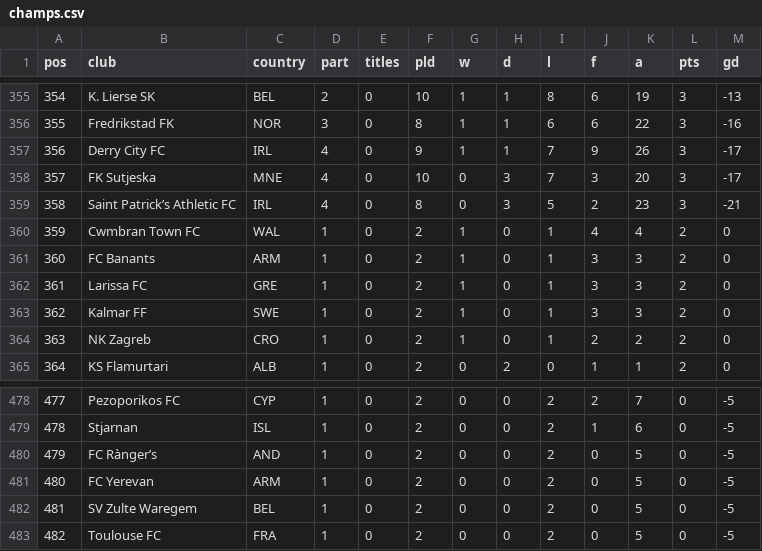
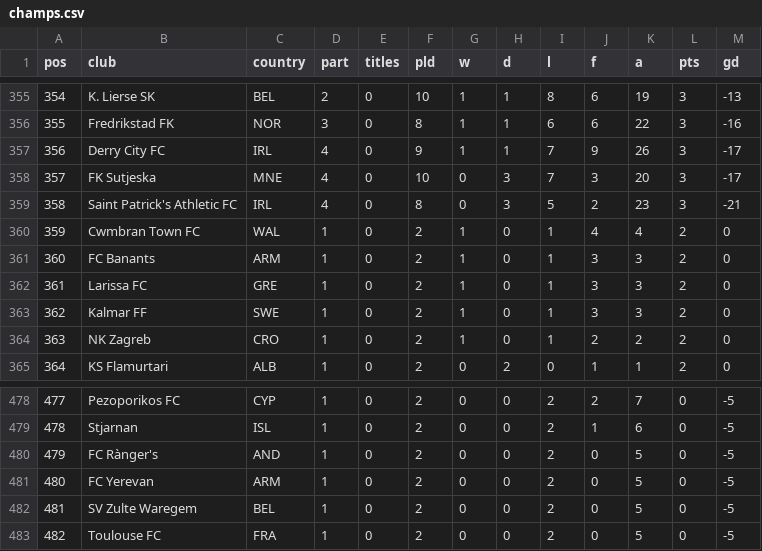
Before and after one commit to yorobot/football.csv, a CSV file: champs/champs.csv, drawn as a sheet; only a part is shown, gaps mark what is left out.

```diff
--- a/champs/champs.csv
+++ b/champs/champs.csv
@@ -358,3 +358,3 @@ pos, club, country, part, titles, pld, w, d, l, f, a, pts, gd
 357, FK Sutjeska, MNE, 4, 0, 10, 0, 3, 7, 3, 20, 3, -17
-358, Saint Patrick’s Athletic FC, IRL, 4, 0, 8, 0, 3, 5, 2, 23, 3, -21
+358, Saint Patrick's Athletic FC, IRL, 4, 0, 8, 0, 3, 5, 2, 23, 3, -21
 359, Cwmbran Town FC, WAL, 1, 0, 2, 1, 0, 1, 4, 4, 2, 0
@@ -479,3 +479,3 @@ pos, club, country, part, titles, pld, w, d, l, f, a, pts, gd
 478, Stjarnan, ISL, 1, 0, 2, 0, 0, 2, 1, 6, 0, -5
-479, FC Rànger’s, AND, 1, 0, 2, 0, 0, 2, 0, 5, 0, -5
+479, FC Rànger's, AND, 1, 0, 2, 0, 0, 2, 0, 5, 0, -5
 480, FC Yerevan, ARM, 1, 0, 2, 0, 0, 2, 0, 5, 0, -5
```
Also changed, not shown: 3 other files.
